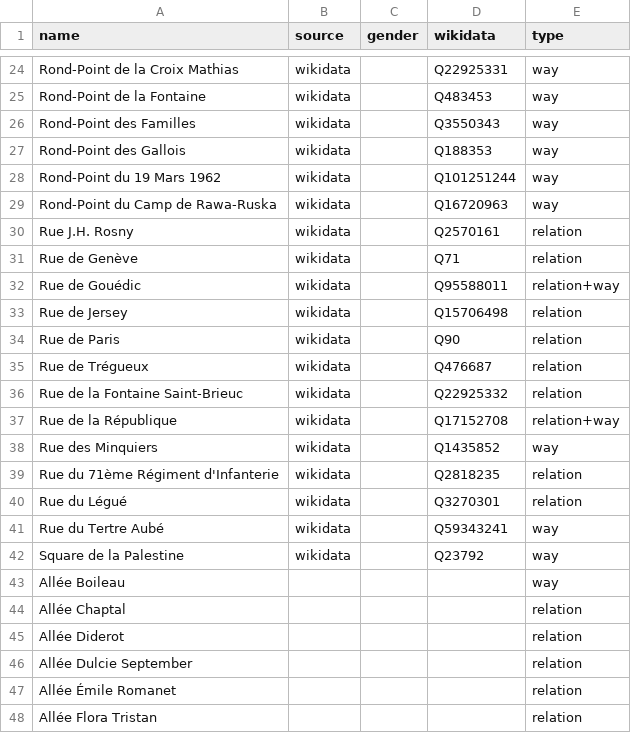
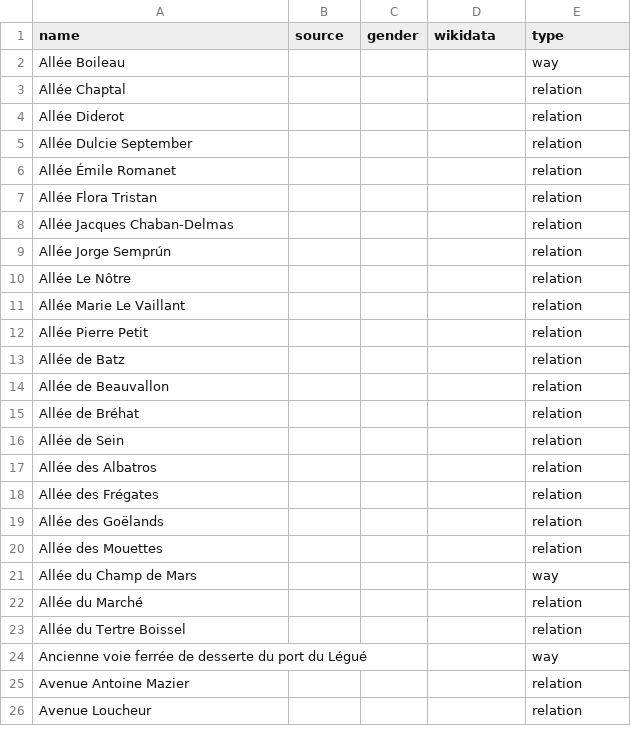
Before and after one commit to EqualStreetNames/equalstreetnames-saint-brieuc, a CSV file: data/other.csv, drawn as a sheet; only a part is shown, gaps mark what is left out; the shorter side is filled out with more unchanged rows; the diff covers the shown part only.

```diff
--- a/data/other.csv
+++ b/data/other.csv
@@ -24,20 +2 @@ name,source,gender,wikidata,type
-"Rond-Point de la Croix Mathias",wikidata,,Q22925331,way
-"Rond-Point de la Fontaine",wikidata,,Q483453,way
-"Rond-Point des Familles",wikidata,,Q3550343,way
-"Rond-Point des Gallois",wikidata,,Q188353,way
-"Rond-Point du 19 Mars 1962",wikidata,,Q101251244,way
-"Rond-Point du Camp de Rawa-Ruska",wikidata,,Q16720963,way
-"Rue J.H. Rosny",wikidata,,Q2570161,relation
-"Rue de Genève",wikidata,,Q71,relation
-"Rue de Gouédic",wikidata,,Q95588011,relation+way
-"Rue de Jersey",wikidata,,Q15706498,relation
-"Rue de Paris",wikidata,,Q90,relation
-"Rue de Trégueux",wikidata,,Q476687,relation
-"Rue de la Fontaine Saint-Brieuc",wikidata,,Q22925332,relation
-"Rue de la République",wikidata,,Q17152708,relation+way
-"Rue des Minquiers",wikidata,,Q1435852,way
-"Rue du 71ème Régiment d'Infanterie",wikidata,,Q2818235,relation
-"Rue du Légué",wikidata,,Q3270301,relation
-"Rue du Tertre Aubé",wikidata,,Q59343241,way
-"Square de la Palestine",wikidata,,Q23792,way
 "Allée Boileau",,,,way
```
Also changed, not shown: 2 added rows and 25 removed rows elsewhere in this file, data/gender.csv, 3 other files.
